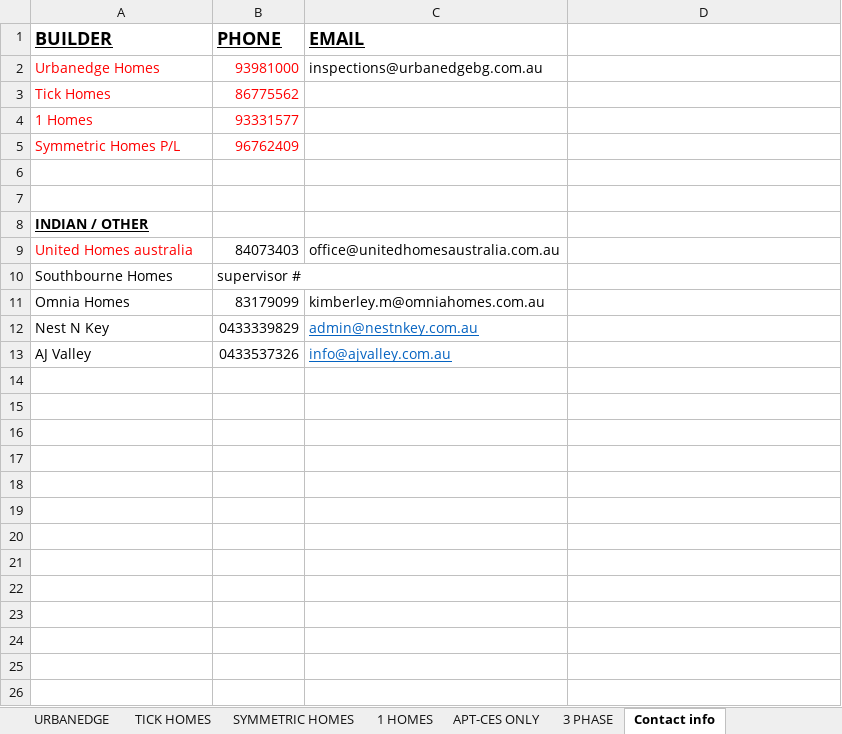
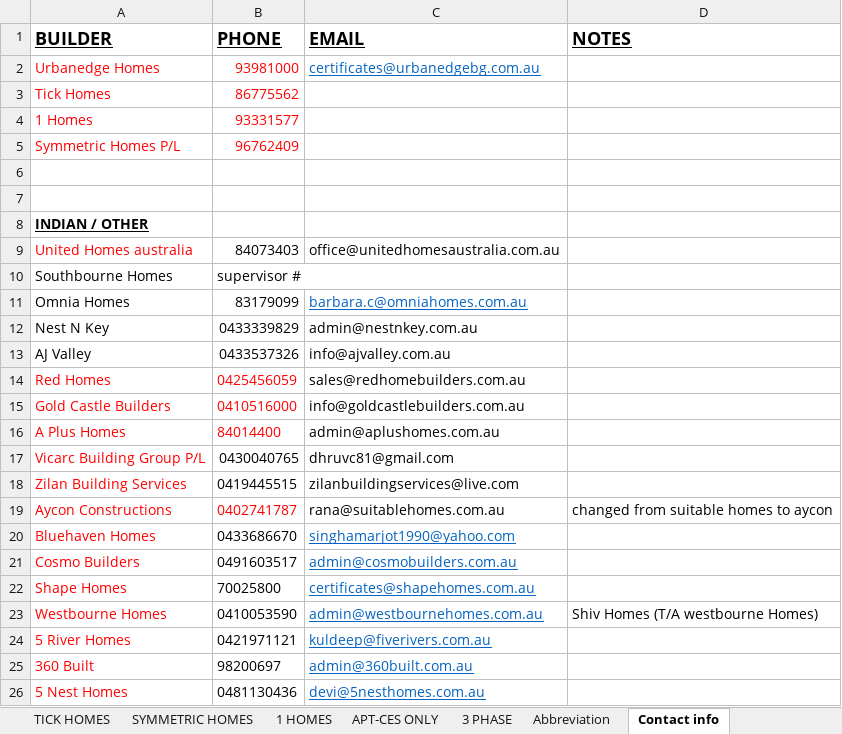
Before and after one commit to vijayvani0690/RPA_BMW, an Excel workbook: RPA_BMW/CES_workbook_V1.xlsx, sheet Contact info, drawn as a sheet; values as stored, in another font and other column widths than the file's, no borders; the diff names each change by its address in the sheet, - before the commit and + after, or states it on an @@ line.

```diff
--- a/RPA_BMW/CES_workbook_V1.xlsx (sheet Contact info)
+++ b/RPA_BMW/CES_workbook_V1.xlsx (sheet Contact info)
@@ sheet tab unhidden: Abbreviation @@
-D1: (empty)
+D1: NOTES
-C2 (EMAIL): inspections@urbanedgebg.com.au
+C2 (EMAIL): certificates@urbanedgebg.com.au
@@ C2 underline: off → on, text colour: black → #0563C1 @@
-C11 (EMAIL): kimberley.m@omniahomes.com.au
+C11 (EMAIL): barbara.c@omniahomes.com.au
@@ C11 underline: off → on, text colour: black → #0563C1 @@
@@ C12:C13 underline: on → off, text colour: #0563C1 → black @@
+row 14: Red Homes | 0425456059 | sales@redhomebuilders.com.au
+row 15: Gold Castle Builders | 0410516000 | info@goldcastlebuilders.com.au
+row 16: A Plus Homes | 84014400 | admin@aplushomes.com.au
+row 17: Vicarc Building Group P/L | 0430040765 | dhruvc81@gmail.com
+row 18: Zilan Building Services | 0419445515 | zilanbuildingservices@live.com
+row 19: Aycon Constructions | 0402741787 | rana@suitablehomes.com.au | changed from suitable homes to aycon
+row 20: Bluehaven Homes | 0433686670 | singhamarjot1990@yahoo.com
+row 21: Cosmo Builders | 0491603517 | admin@cosmobuilders.com.au
+row 22: Shape Homes | 70025800 | certificates@shapehomes.com.au
+row 23: Westbourne Homes | 0410053590 | admin@westbournehomes.com.au | Shiv Homes (T/A westbourne Homes)
+row 24: 5 River Homes | 0421971121 | kuldeep@fiverivers.com.au
+row 25: 360 Built | 98200697 | admin@360built.com.au
+row 26: 5 Nest Homes | 0481130436 | devi@5nesthomes.com.au
```
Also changed, not shown: sheet URBANEDGE, sheet APT-CES ONLY, sheet TICK HOMES, sheet SYMMETRIC HOMES, sheet 3 PHASE, sheet 1 HOMES, formulas that keep their value, hidden cells, RPA_BMW/config.xlsx, 14 other files.
